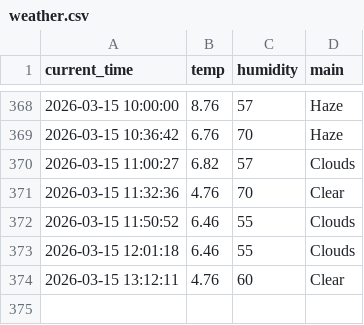
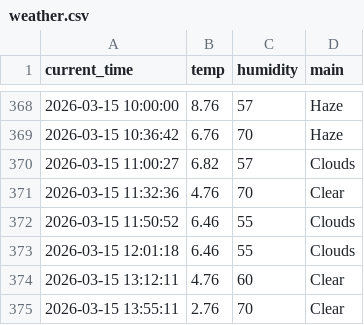
Before and after one commit to JH010918/weather_5m, a CSV file: weather.csv, drawn as a sheet; only a part is shown, gaps mark what is left out.

```diff
--- a/weather.csv
+++ b/weather.csv
@@ -374 +374,2 @@ current_time,temp,humidity,main
 2026-03-15 13:12:11,4.76,60,Clear
+2026-03-15 13:55:11,2.76,70,Clear
```
